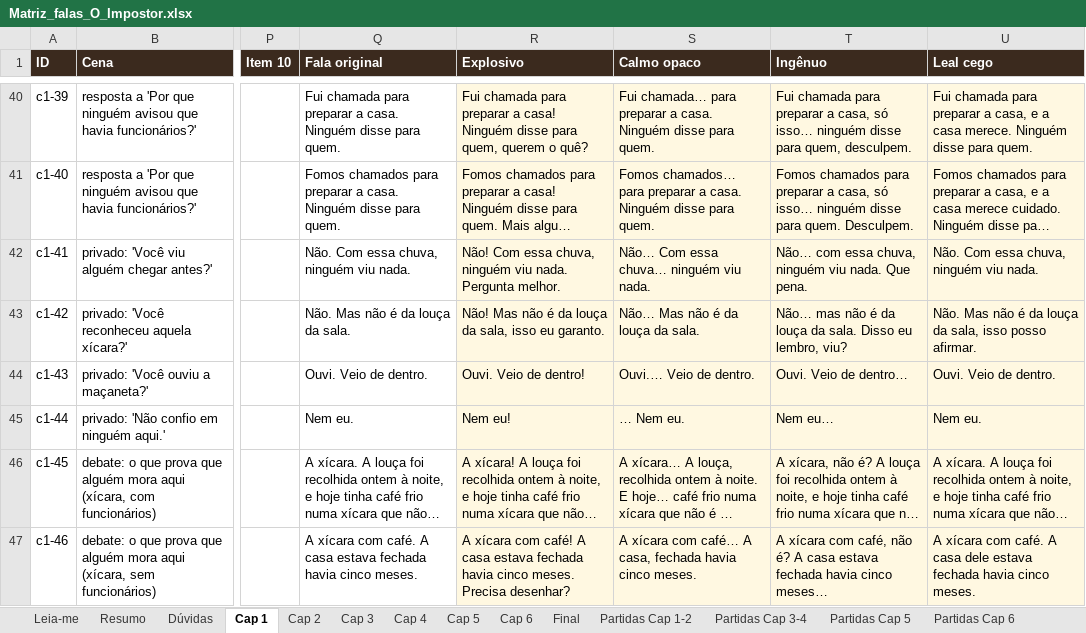
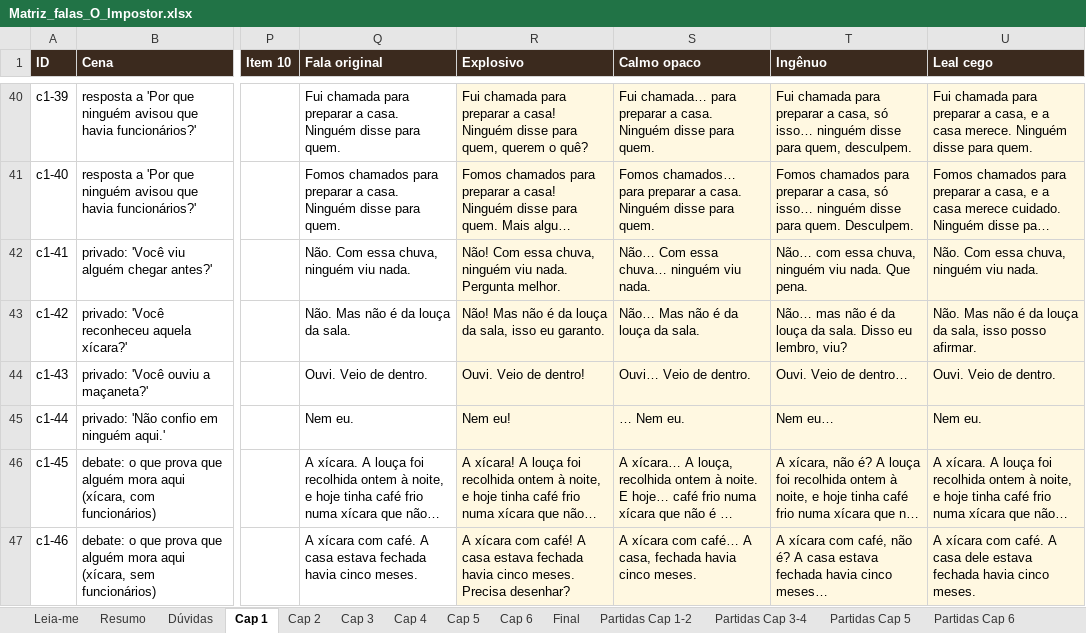
Before and after one commit to DrMarioNascimento/Dragon, an Excel workbook: Claude outputs/Matriz_falas_O_Impostor.xlsx, sheet Cap 1, drawn as a sheet; only a part is shown, gaps mark what is left out; long unchanged cells end in …; values as stored, in another font and other column widths than the file's, no borders; charts and pictures and conditional formats not drawn; the diff names each change by its address in the sheet, - before the commit and + after, or states it on an @@ line.

```diff
--- a/Claude outputs/Matriz_falas_O_Impostor.xlsx (sheet Cap 1)
+++ b/Claude outputs/Matriz_falas_O_Impostor.xlsx (sheet Cap 1)
-S44 (Calmo opaco): Ouvi.… Veio de dentro.
+S44 (Calmo opaco): Ouvi… Veio de dentro.
```
Also changed, not shown: sheet Cap 2, sheet Partidas Cap 3-4, sheet Partidas Cap 6, 2 other files.
